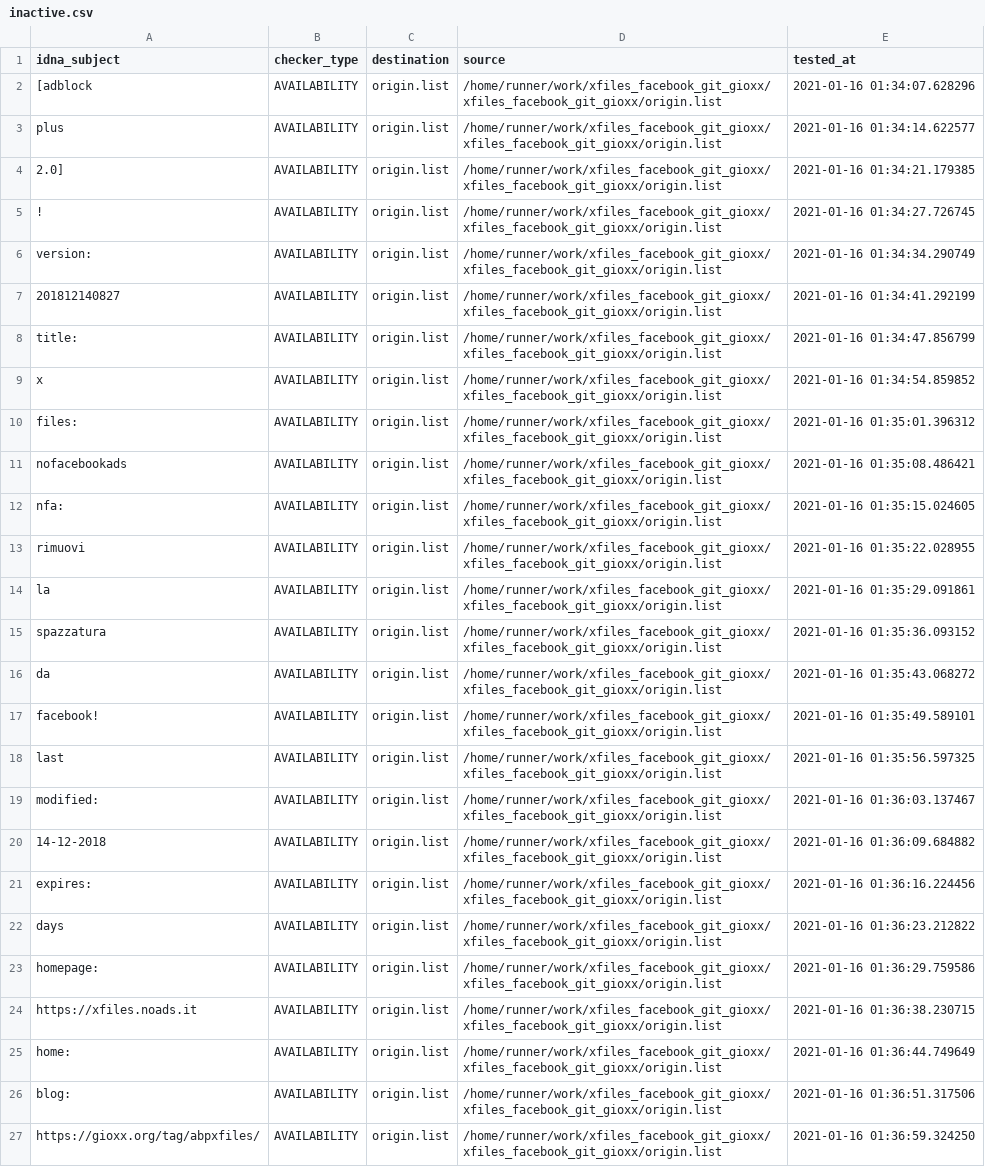
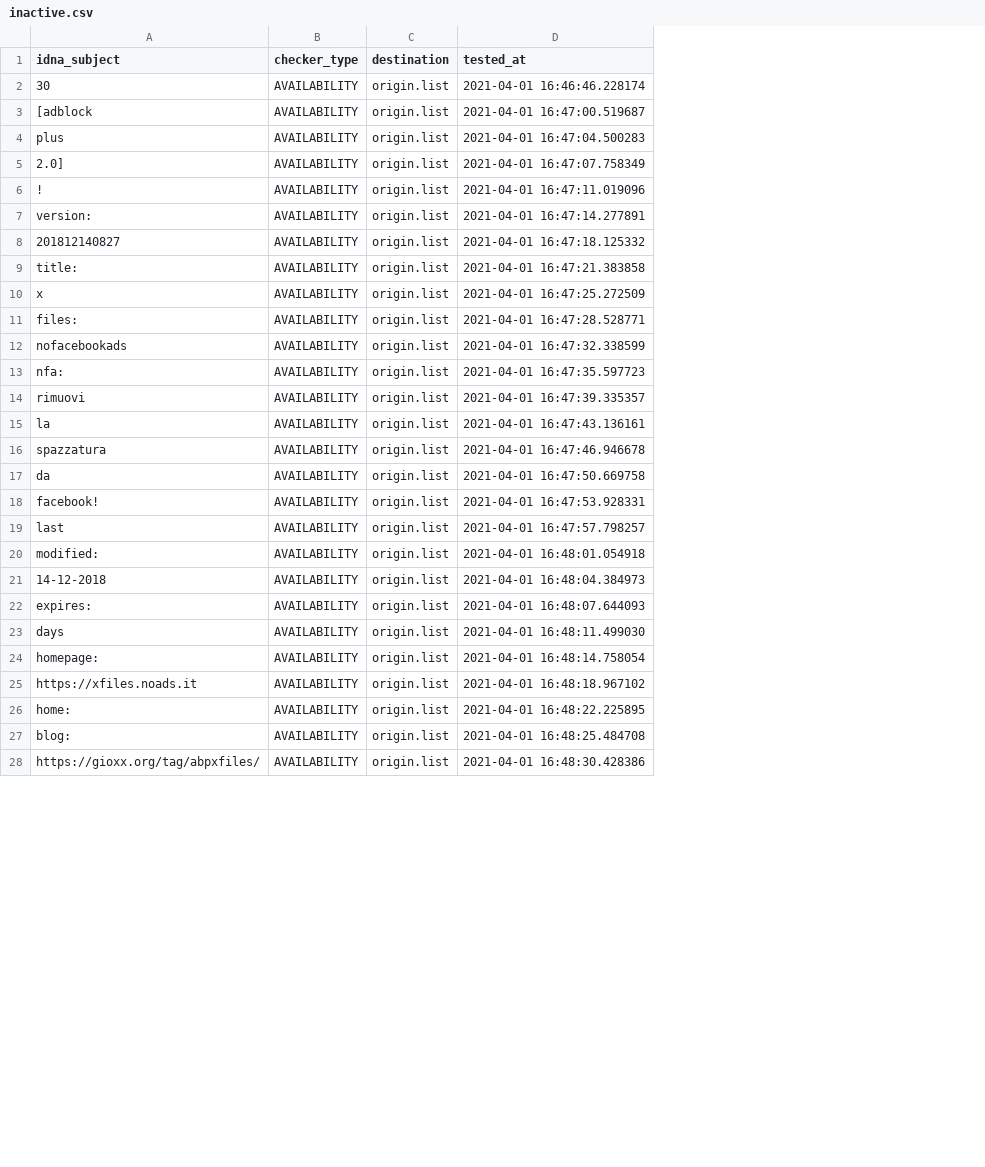
Before and after one commit to dead-hosts/xfiles_facebook_git_gioxx, a CSV file: .pyfunceble/inactive.csv, drawn as a sheet; only a part is shown; removed rows and columns are numbered as before the commit, all else as after; the diff covers the shown part only; the diff names each change by its address in the sheet, - before the commit and + after, or states it on an @@ line.

Commit message:
[Final/Result][Dead-Hosts::xfiles_facebook_git_gioxx] [GHA skip]
bgFnoj8ABMG3OyO_-0TY7vI9

```diff
--- a/.pyfunceble/inactive.csv
+++ b/.pyfunceble/inactive.csv
-column D (source), rows 2-27: all /home/runner/work/xfiles_facebook_git_gioxx/xfiles_facebook_git_gioxx/origin.list
+row 2: 30 | AVAILABILITY | origin.list | 2021-04-01 16:46:46.228174
-D3 (tested_at): 2021-01-16 01:34:07.628296
+D3 (tested_at): 2021-04-01 16:47:00.519687
-D4 (tested_at): 2021-01-16 01:34:14.622577
+D4 (tested_at): 2021-04-01 16:47:04.500283
-D5 (tested_at): 2021-01-16 01:34:21.179385
+D5 (tested_at): 2021-04-01 16:47:07.758349
-D6 (tested_at): 2021-01-16 01:34:27.726745
+D6 (tested_at): 2021-04-01 16:47:11.019096
-D7 (tested_at): 2021-01-16 01:34:34.290749
+D7 (tested_at): 2021-04-01 16:47:14.277891
-D8 (tested_at): 2021-01-16 01:34:41.292199
+D8 (tested_at): 2021-04-01 16:47:18.125332
-D9 (tested_at): 2021-01-16 01:34:47.856799
+D9 (tested_at): 2021-04-01 16:47:21.383858
-D10 (tested_at): 2021-01-16 01:34:54.859852
+D10 (tested_at): 2021-04-01 16:47:25.272509
-D11 (tested_at): 2021-01-16 01:35:01.396312
+D11 (tested_at): 2021-04-01 16:47:28.528771
-D12 (tested_at): 2021-01-16 01:35:08.486421
+D12 (tested_at): 2021-04-01 16:47:32.338599
-D13 (tested_at): 2021-01-16 01:35:15.024605
+D13 (tested_at): 2021-04-01 16:47:35.597723
-D14 (tested_at): 2021-01-16 01:35:22.028955
+D14 (tested_at): 2021-04-01 16:47:39.335357
-D15 (tested_at): 2021-01-16 01:35:29.091861
+D15 (tested_at): 2021-04-01 16:47:43.136161
-D16 (tested_at): 2021-01-16 01:35:36.093152
+D16 (tested_at): 2021-04-01 16:47:46.946678
-D17 (tested_at): 2021-01-16 01:35:43.068272
+D17 (tested_at): 2021-04-01 16:47:50.669758
-D18 (tested_at): 2021-01-16 01:35:49.589101
+D18 (tested_at): 2021-04-01 16:47:53.928331
-D19 (tested_at): 2021-01-16 01:35:56.597325
+D19 (tested_at): 2021-04-01 16:47:57.798257
-D20 (tested_at): 2021-01-16 01:36:03.137467
+D20 (tested_at): 2021-04-01 16:48:01.054918
-D21 (tested_at): 2021-01-16 01:36:09.684882
+D21 (tested_at): 2021-04-01 16:48:04.384973
-D22 (tested_at): 2021-01-16 01:36:16.224456
+D22 (tested_at): 2021-04-01 16:48:07.644093
-D23 (tested_at): 2021-01-16 01:36:23.212822
+D23 (tested_at): 2021-04-01 16:48:11.499030
-D24 (tested_at): 2021-01-16 01:36:29.759586
+D24 (tested_at): 2021-04-01 16:48:14.758054
-D25 (tested_at): 2021-01-16 01:36:38.230715
+D25 (tested_at): 2021-04-01 16:48:18.967102
-D26 (tested_at): 2021-01-16 01:36:44.749649
+D26 (tested_at): 2021-04-01 16:48:22.225895
-D27 (tested_at): 2021-01-16 01:36:51.317506
+D27 (tested_at): 2021-04-01 16:48:25.484708
-D28 (tested_at): 2021-01-16 01:36:59.324250
+D28 (tested_at): 2021-04-01 16:48:30.428386
```
Also changed, not shown: 8 edited cells elsewhere in this file, 16 other files.
